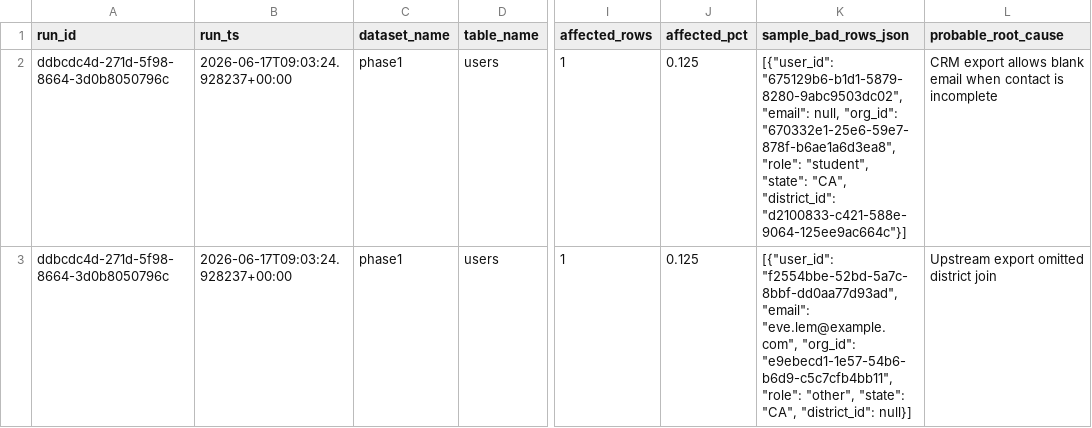
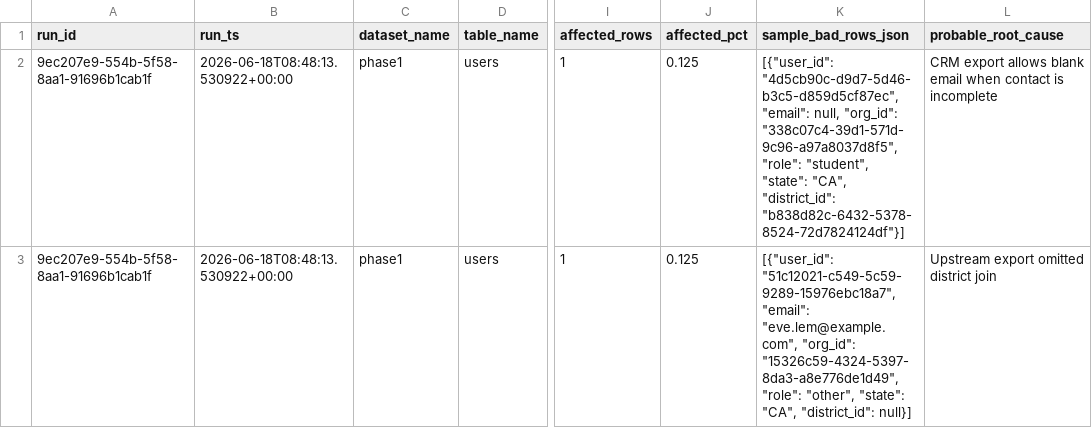
Before and after one commit to josuejero/DQSentry, a CSV file: issues.csv, drawn as a sheet; only a part is shown, gaps mark what is left out; the diff covers the shown part only; the diff names each change by its address in the sheet, - before the commit and + after, or states it on an @@ line.

```diff
--- a/issues.csv
+++ b/issues.csv
-A2:A3 (run_id): ddbcdc4d-271d-5f98-8664-3d0b8050796c
+A2:A3 (run_id): 9ec207e9-554b-5f58-8aa1-91696b1cab1f
-B2:B3 (run_ts): 2026-06-17T09:03:24.928237+00:00
+B2:B3 (run_ts): 2026-06-18T08:48:13.530922+00:00
-K2 (sample_bad_rows_json): [{"user_id": "675129b6-b1d1-5879-8280-9abc9503dc02", "email": null, "org_id": "670332e1-25e6-59e7-878f-b6ae1a6d3ea8", "role": "student", "state": "CA", "district_id": "d2100833-c421-588e-9064-125ee9ac664c"}]
+K2 (sample_bad_rows_json): [{"user_id": "4d5cb90c-d9d7-5d46-b3c5-d859d5cf87ec", "email": null, "org_id": "338c07c4-39d1-571d-9c96-a97a8037d8f5", "role": "student", "state": "CA", "district_id": "b838d82c-6432-5378-8524-72d7824124df"}]
-K3 (sample_bad_rows_json): [{"user_id": "f2554bbe-52bd-5a7c-8bbf-dd0aa77d93ad", "email": "eve.lem@example.com", "org_id": "e9ebecd1-1e57-54b6-b6d9-c5c7cfb4bb11", "role": "other",…
+K3 (sample_bad_rows_json): [{"user_id": "51c12021-c549-5c59-9289-15976ebc18a7", "email": "eve.lem@example.com", "org_id": "15326c59-4324-5397-8da3-a8e776de1d49", "role": "other",…
```
Also changed, not shown: 9 edited cells elsewhere in this file, 9 other files.
